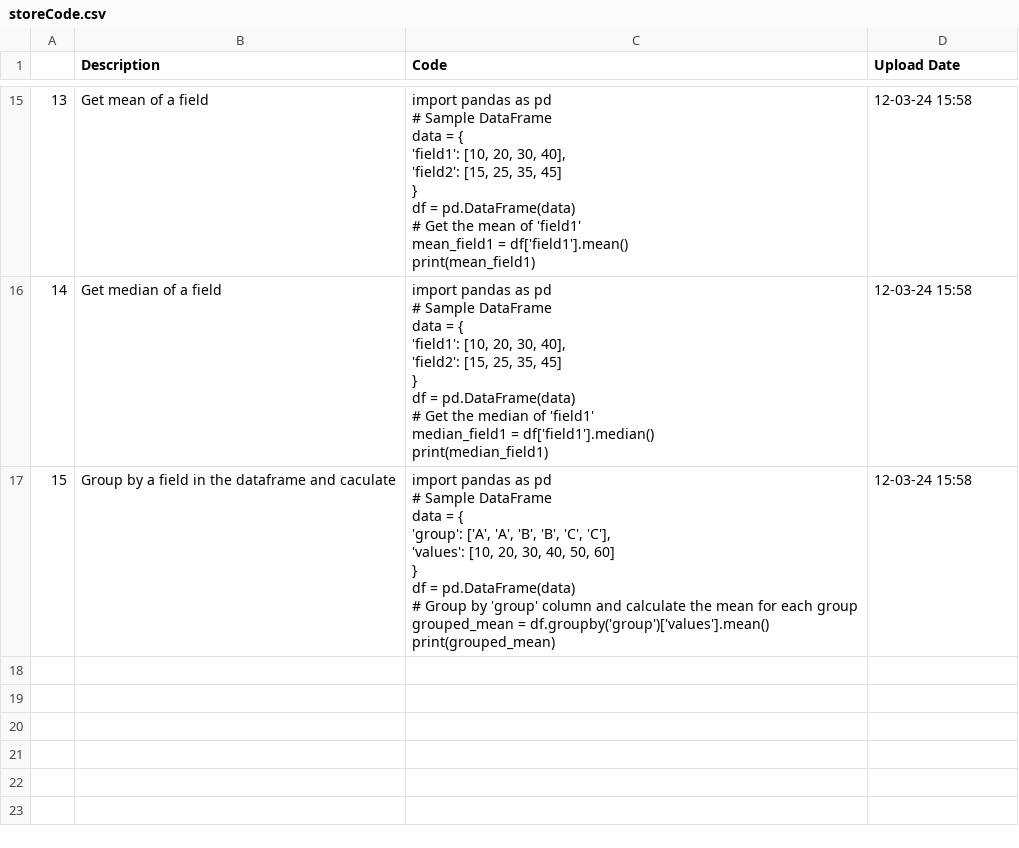
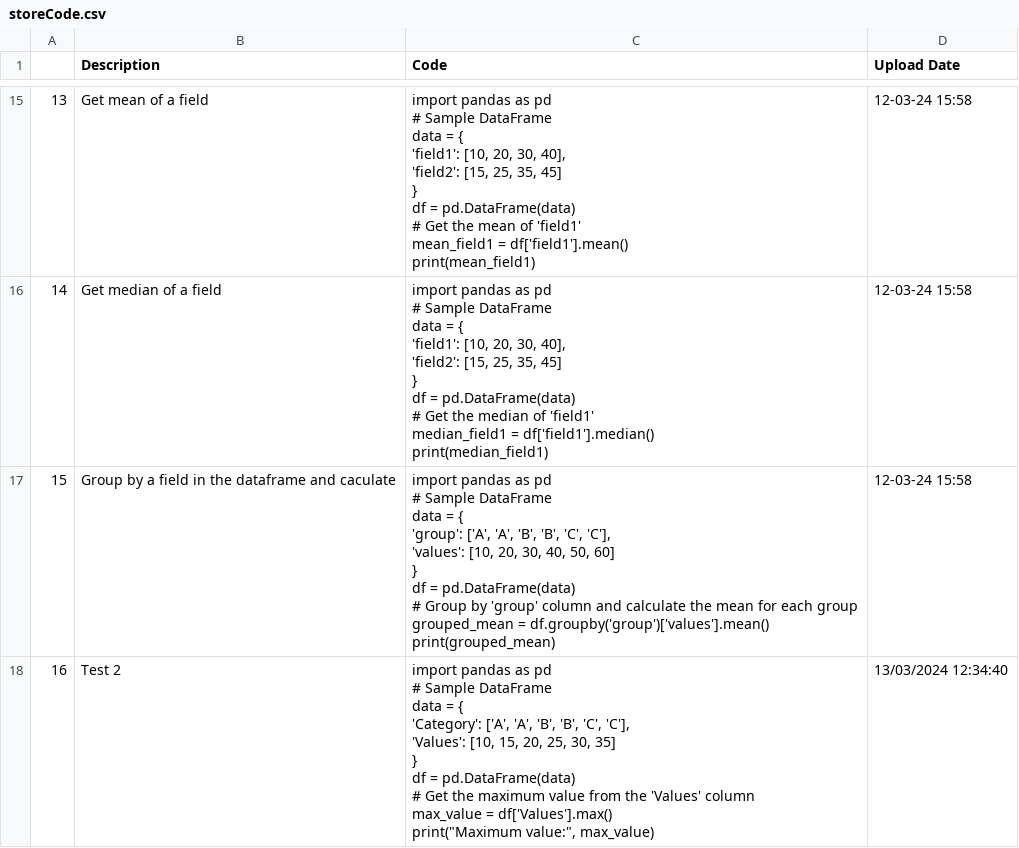
Before and after one commit to trannam710/codeShareRepo, a CSV file: data/storeCode.csv, drawn as a sheet; only a part is shown, gaps mark what is left out; ↵ is a line break in a cell; the diff names each change by its address in the sheet, - before the commit and + after, or states it on an @@ line.

Commit message:
update

```diff
--- a/data/storeCode.csv
+++ b/data/storeCode.csv
+row 18: 16 | Test 2 | import pandas as pd ↵ # Sample DataFrame ↵ data = { ↵ 'Category': ['A', 'A', 'B', 'B', 'C', 'C'], ↵ 'Values': [10, 15, 20, 25, 30, 35] ↵ } ↵ df = pd.DataFrame(data) ↵ # Get the maximum value from the 'Values' column ↵ max_value = df['Values'].max() ↵ print("Maximum value:", max_value) | 13/03/2024 12:34:40
```
